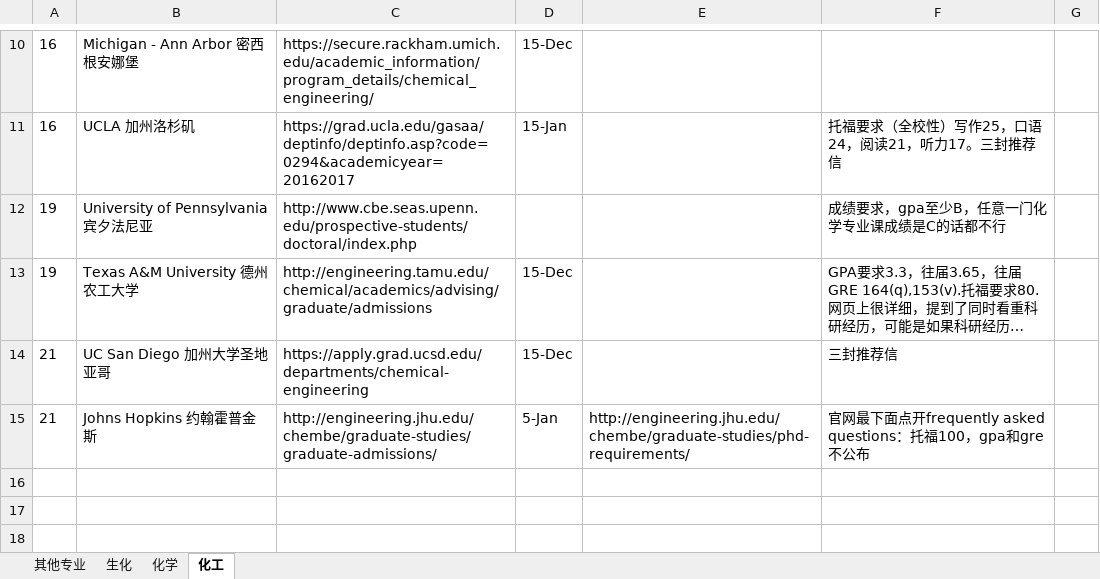
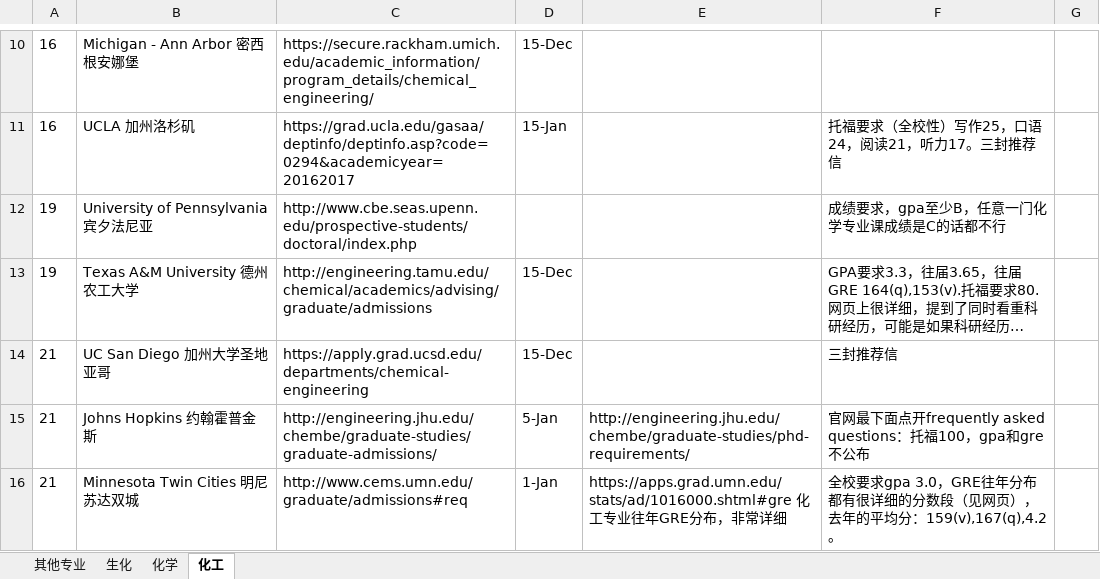
Before and after one commit to LiuRuiQi/2015-Application-of-US-Chemistry-Grad-Schools, an Excel workbook: 申请截止日期与要求等.xlsx, sheet 化工, drawn as a sheet; only a part is shown, gaps mark what is left out; long unchanged cells end in …; values as stored, in another font and other column widths than the file's, no borders; conditional formats not drawn; the diff names each change by its address in the sheet, - before the commit and + after, or states it on an @@ line.

```diff
--- a/申请截止日期与要求等.xlsx (sheet 化工)
+++ b/申请截止日期与要求等.xlsx (sheet 化工)
+row 16: 21 | Minnesota Twin Cities 明尼苏达双城 | http://www.cems.umn.edu/graduate/admissions#req | 1-Jan | https://apps.grad.umn.edu/stats/ad/1016000.shtml#gre 化工专业往年GRE分布，非常详细 | 全校要求gpa 3.0，GRE往年分布都有很详细的分数段（见网页），去年的平均分：159(v),167(q),4.2。
```
Also changed, not shown: sheet 生化, sheet 化学.
